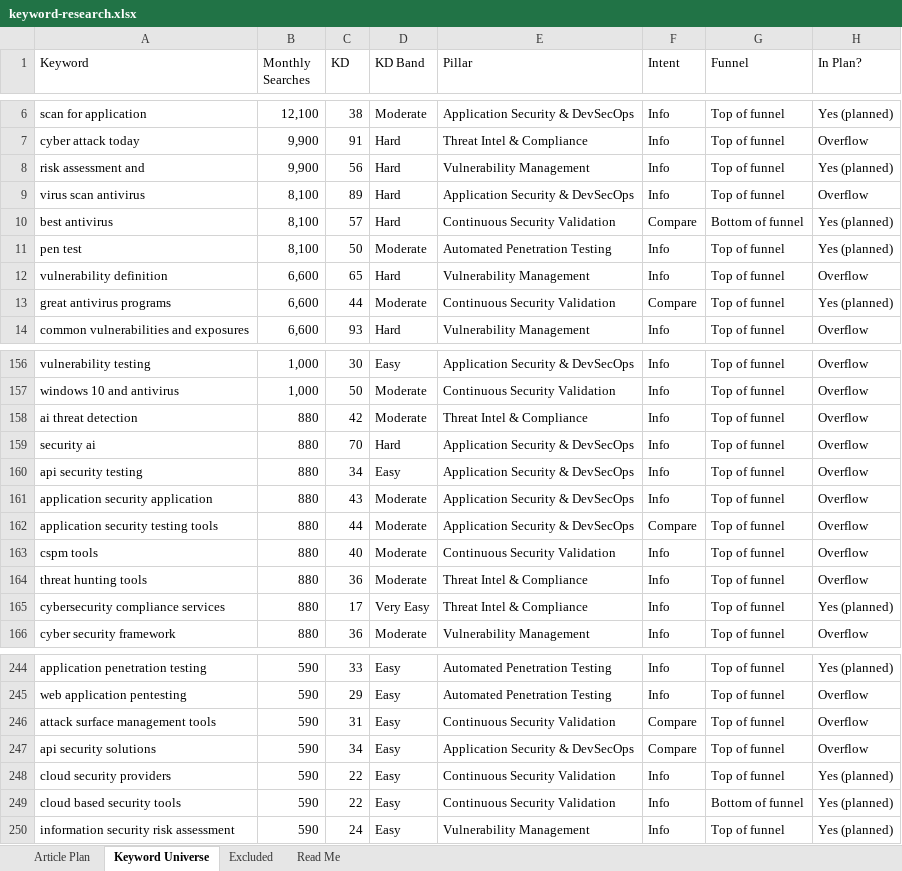
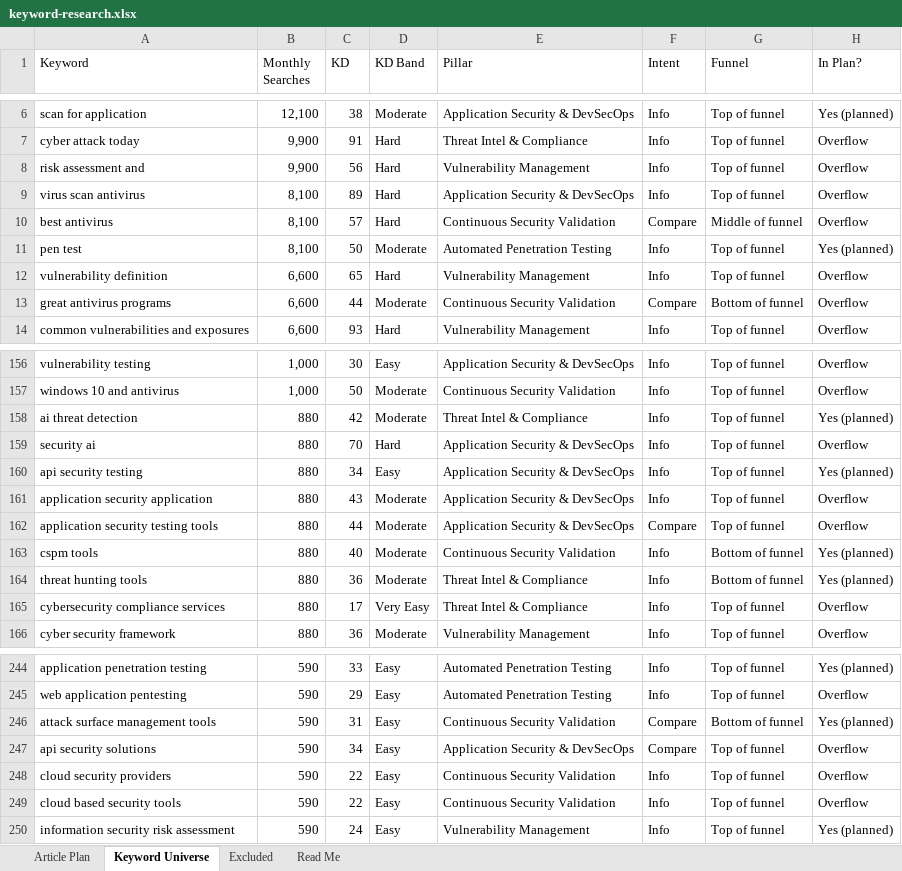
Before and after one commit to jonestj-boop/decks, an Excel workbook: decks/best-defense/keyword-research.xlsx, sheet Keyword Universe, drawn as a sheet; only a part is shown, gaps mark what is left out; values as stored, in another font and other column widths than the file's, no cell formats; the diff covers the shown part only; the diff names each change by its address in the sheet, - before the commit and + after, or states it on an @@ line.

```diff
--- a/decks/best-defense/keyword-research.xlsx (sheet Keyword Universe)
+++ b/decks/best-defense/keyword-research.xlsx (sheet Keyword Universe)
-H8 (In Plan?): Yes (planned)
+H8 (In Plan?): Overflow
-G10 (Funnel): Bottom of funnel
+G10 (Funnel): Middle of funnel
-H10 (In Plan?): Yes (planned)
+H10 (In Plan?): Overflow
-G13 (Funnel): Top of funnel
+G13 (Funnel): Bottom of funnel
-H13 (In Plan?): Yes (planned)
+H13 (In Plan?): Overflow
-H158 (In Plan?): Overflow
+H158 (In Plan?): Yes (planned)
-H160 (In Plan?): Overflow
+H160 (In Plan?): Yes (planned)
-G163:G164 (Funnel): Top of funnel
+G163:G164 (Funnel): Bottom of funnel
-H163:H164 (In Plan?): Overflow
+H163:H164 (In Plan?): Yes (planned)
-H165 (In Plan?): Yes (planned)
+H165 (In Plan?): Overflow
-G246 (Funnel): Top of funnel
+G246 (Funnel): Bottom of funnel
-H246 (In Plan?): Overflow
+H246 (In Plan?): Yes (planned)
-H248:H249 (In Plan?): Yes (planned)
+H248:H249 (In Plan?): Overflow
-G249 (Funnel): Bottom of funnel
+G249 (Funnel): Top of funnel
```
Also changed, not shown: 57 edited cells elsewhere in this sheet, sheet Article Plan, cell formats, 1 other file.
